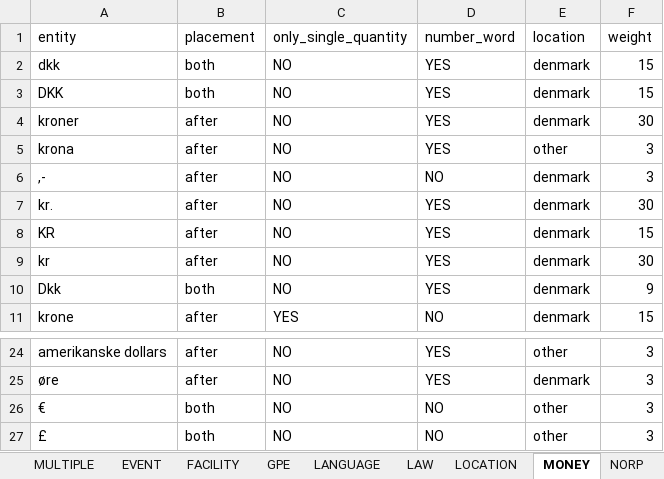
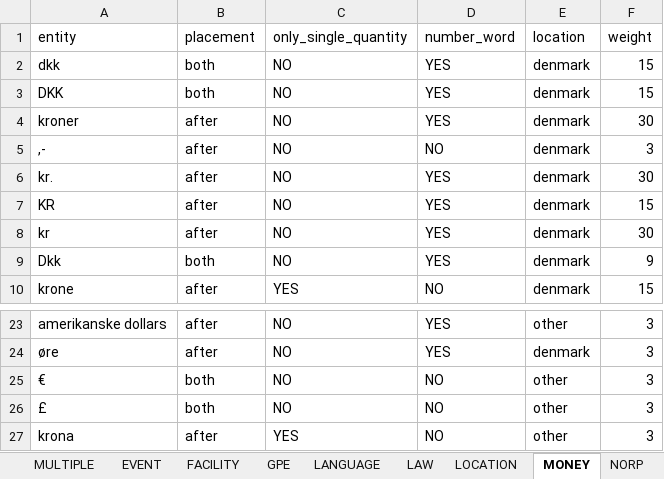
Before and after one commit to drasbaek/SYNEDA, an Excel workbook: data/CLEAN_LISTS.xlsx, sheet MONEY, drawn as a sheet; only a part is shown, gaps mark what is left out; values as stored, in another font and other column widths than the file's, no borders; charts and pictures not drawn; removed rows and columns are numbered as before the commit, all else as after; the diff names each change by its address in the sheet, - before the commit and + after, or states it on an @@ line.

Commit message:
update file

```diff
--- a/data/CLEAN_LISTS.xlsx (sheet MONEY)
+++ b/data/CLEAN_LISTS.xlsx (sheet MONEY)
-row 5: krona | after | NO | YES | other | 3
+row 27: krona | after | YES | NO | other | 3
```
Also changed, not shown: charts or pictures.
